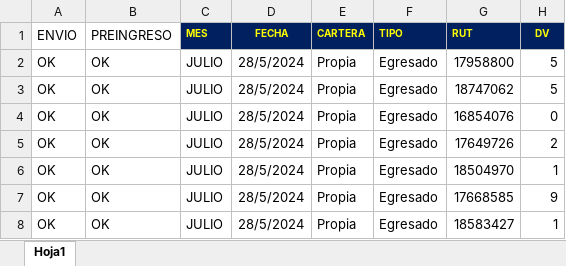
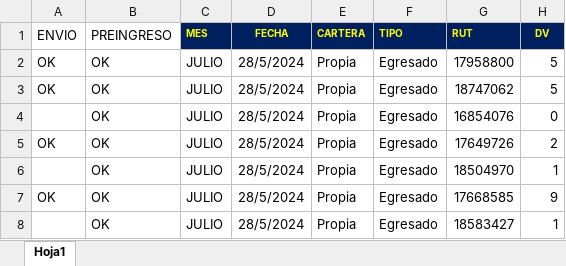
Before and after one commit to ajgonzale/RPA-01---INGRESO-DE-ESCRITOS-DE-PAGO-GARANTIA-ESTATAL-EN-PODER-JUDICIAL, an Excel workbook: input/Libro1 (PRUEBAS).xlsx, sheet Hoja1, drawn as a sheet; only a part is shown; values as stored, in another font and other column widths than the file's, no borders; charts and pictures not drawn; the diff names each change by its address in the sheet, - before the commit and + after, or states it on an @@ line.

```diff
--- a/input/Libro1 (PRUEBAS).xlsx (sheet Hoja1)
+++ b/input/Libro1 (PRUEBAS).xlsx (sheet Hoja1)
-A4 (ENVIO): OK
+A4 (ENVIO): (empty)
-A6 (ENVIO): OK
+A6 (ENVIO): (empty)
-A8 (ENVIO): OK
+A8 (ENVIO): (empty)
```
Also changed, not shown: charts or pictures, 2 other files.
